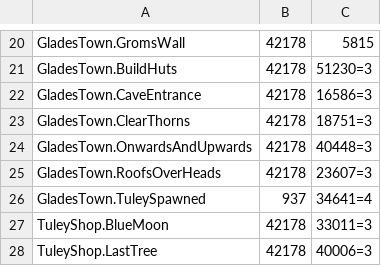
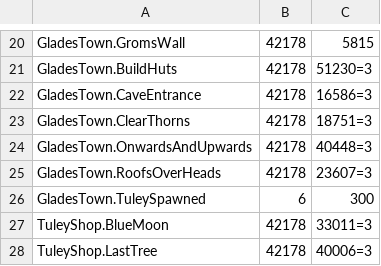
Before and after one commit to ori-community/wotw-seedgen, a CSV file: state_data.csv, drawn as a sheet; only a part is shown, gaps mark what is left out.

Commit message:
use new tuley state

```diff
--- a/state_data.csv
+++ b/state_data.csv
@@ -25,3 +25,3 @@ GladesTown.OnwardsAndUpwards, 42178, 40448=3
 GladesTown.RoofsOverHeads, 42178, 23607=3
-GladesTown.TuleySpawned, 937, 34641=4
+GladesTown.TuleySpawned, 6, 300
 TuleyShop.BlueMoon, 42178, 33011=3
```
Also changed, not shown: 2 other files.
